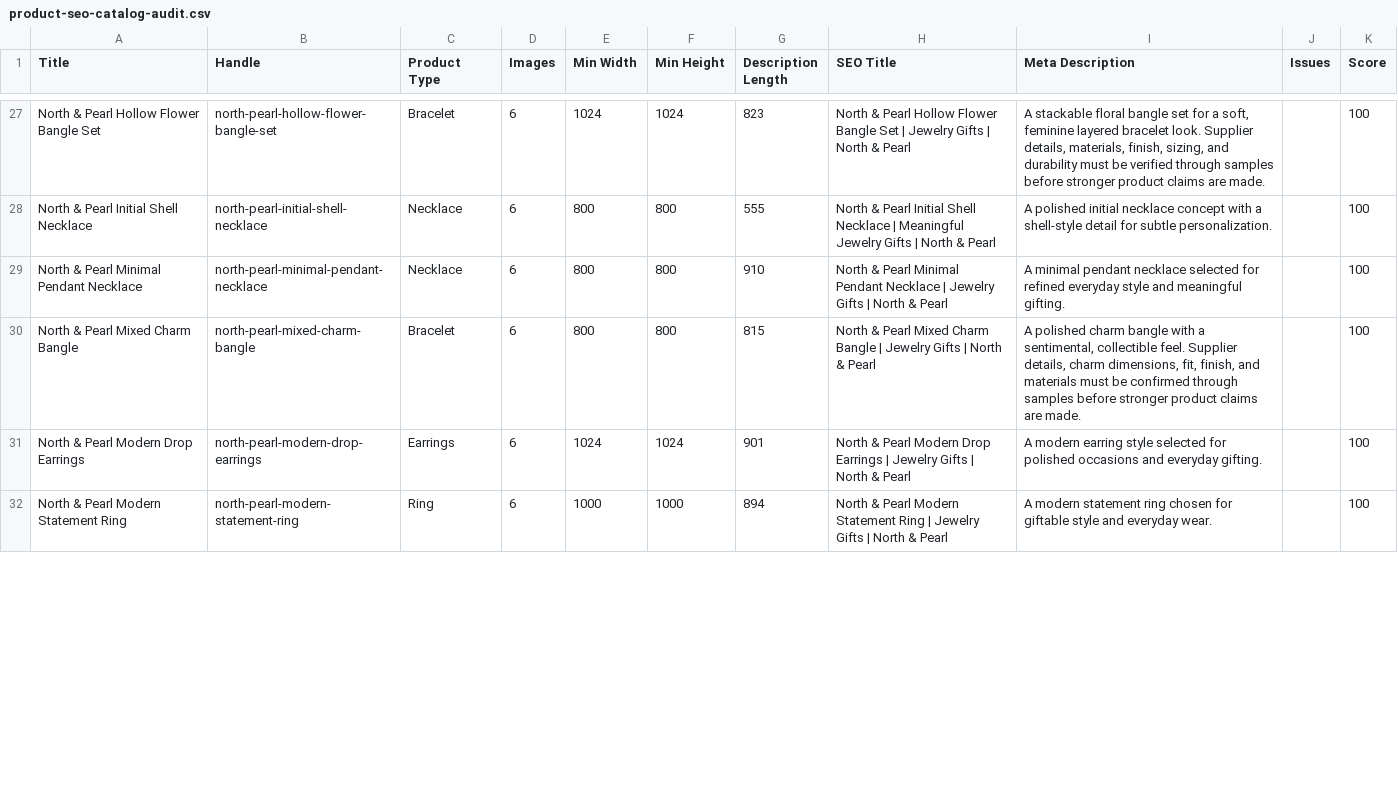
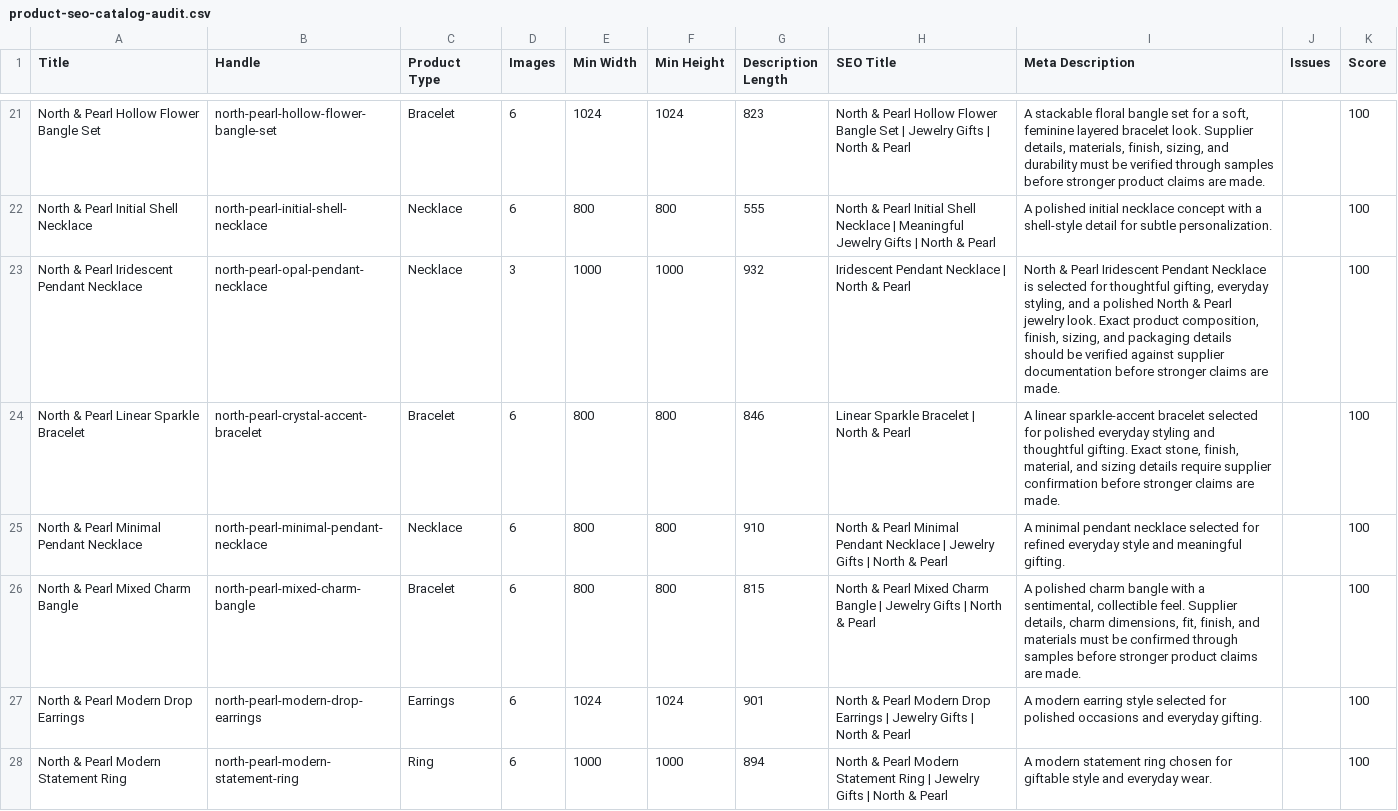
Before and after one commit to falgunitank31/north-and-pearl, a CSV file: reports/product-seo-catalog-audit.csv, drawn as a sheet; only a part is shown, gaps mark what is left out; the diff covers the shown part only.

Commit message:
Improve catalog claim safety

```diff
--- a/reports/product-seo-catalog-audit.csv
+++ b/reports/product-seo-catalog-audit.csv
@@ -28,2 +22,4 @@
 "North & Pearl Initial Shell Necklace","north-pearl-initial-shell-necklace","Necklace","6","800","800","555","North & Pearl Initial Shell Necklace | Meaningful Jewelry Gifts | North & Pearl","A polished initial necklace concept with a shell-style detail for subtle personalization.","","100"
+"North & Pearl Iridescent Pendant Necklace","north-pearl-opal-pendant-necklace","Necklace","3","1000","1000","932","Iridescent Pendant Necklace | North & Pearl","North & Pearl Iridescent Pendant Necklace is selected for thoughtful gifting, everyday styling, and a polished North & Pearl jewelry look. Exact product composition, finish, sizing, and packaging details should be verified against supplier documentation before stronger claims are made.","","100"
+"North & Pearl Linear Sparkle Bracelet","north-pearl-crystal-accent-bracelet","Bracelet","6","800","800","846","Linear Sparkle Bracelet | North & Pearl","A linear sparkle-accent bracelet selected for polished everyday styling and thoughtful gifting. Exact stone, finish, material, and sizing details require supplier confirmation before stronger claims are made.","","100"
 "North & Pearl Minimal Pendant Necklace","north-pearl-minimal-pendant-necklace","Necklace","6","800","800","910","North & Pearl Minimal Pendant Necklace | Jewelry Gifts | North & Pearl","A minimal pendant necklace selected for refined everyday style and meaningful gifting.","","100"
```
Also changed, not shown: 7 added rows, 9 removed rows and 14 edited cells elsewhere in this file, 11 other files.
